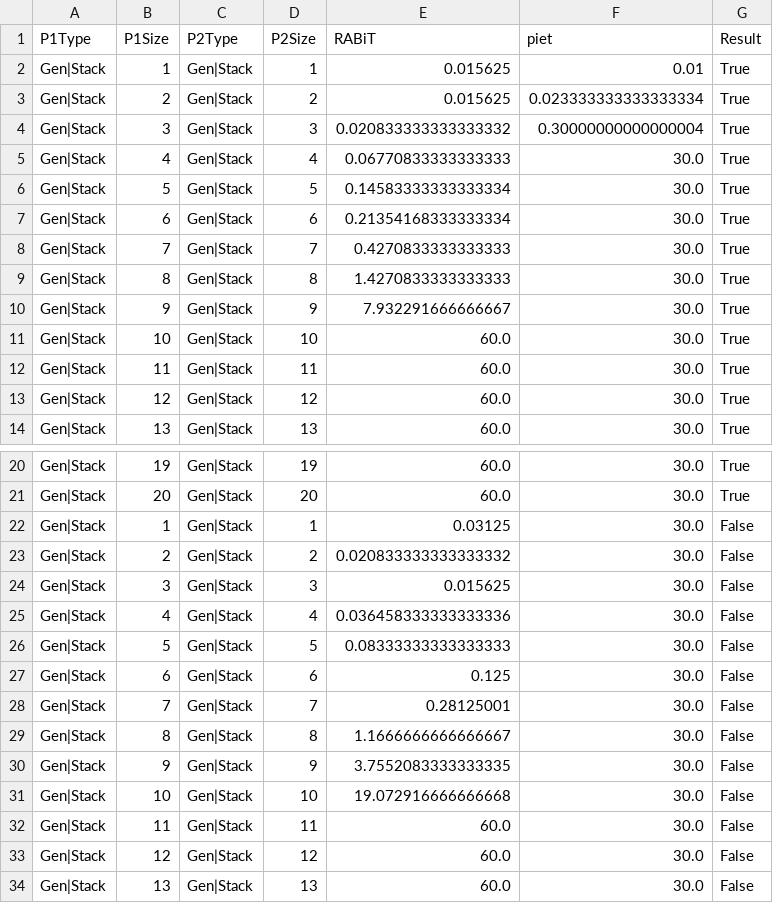
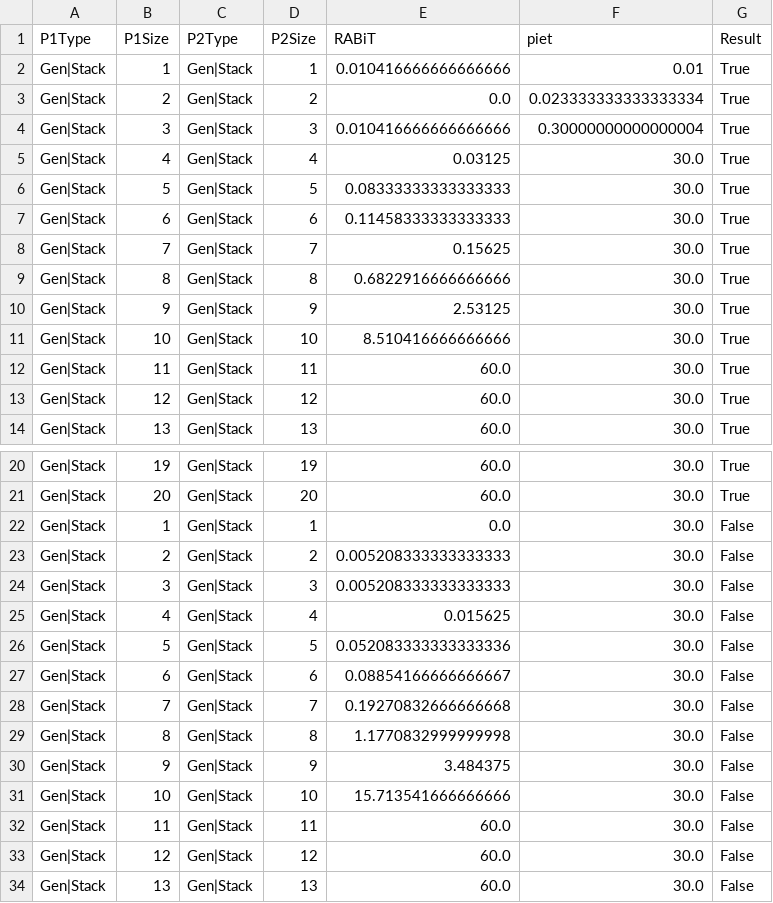
Before and after one commit to HamzaBandukara/FRABisim, a CSV file: Benchmarks/pibench3JAVA.csv, drawn as a sheet; only a part is shown, gaps mark what is left out.

```diff
--- a/Benchmarks/pibench3JAVA.csv
+++ b/Benchmarks/pibench3JAVA.csv
@@ -1,12 +1,12 @@
 P1Type,P1Size,P2Type,P2Size,RABiT,piet,Result
-Gen|Stack,1,Gen|Stack,1,0.015625,0.01,True
-Gen|Stack,2,Gen|Stack,2,0.015625,0.023333333333333334,True
-Gen|Stack,3,Gen|Stack,3,0.020833333333333332,0.30000000000000004,True
-Gen|Stack,4,Gen|Stack,4,0.06770833333333333,30.0,True
-Gen|Stack,5,Gen|Stack,5,0.14583333333333334,30.0,True
-Gen|Stack,6,Gen|Stack,6,0.21354168333333334,30.0,True
-Gen|Stack,7,Gen|Stack,7,0.4270833333333333,30.0,True
-Gen|Stack,8,Gen|Stack,8,1.4270833333333333,30.0,True
-Gen|Stack,9,Gen|Stack,9,7.932291666666667,30.0,True
-Gen|Stack,10,Gen|Stack,10,60.0,30.0,True
+Gen|Stack,1,Gen|Stack,1,0.010416666666666666,0.01,True
+Gen|Stack,2,Gen|Stack,2,0.0,0.023333333333333334,True
+Gen|Stack,3,Gen|Stack,3,0.010416666666666666,0.30000000000000004,True
+Gen|Stack,4,Gen|Stack,4,0.03125,30.0,True
+Gen|Stack,5,Gen|Stack,5,0.08333333333333333,30.0,True
+Gen|Stack,6,Gen|Stack,6,0.11458333333333333,30.0,True
+Gen|Stack,7,Gen|Stack,7,0.15625,30.0,True
+Gen|Stack,8,Gen|Stack,8,0.6822916666666666,30.0,True
+Gen|Stack,9,Gen|Stack,9,2.53125,30.0,True
+Gen|Stack,10,Gen|Stack,10,8.510416666666666,30.0,True
 Gen|Stack,11,Gen|Stack,11,60.0,30.0,True
@@ -21,12 +21,12 @@ Gen|Stack,19,Gen|Stack,19,60.0,30.0,True
 Gen|Stack,20,Gen|Stack,20,60.0,30.0,True
-Gen|Stack,1,Gen|Stack,1,0.03125,30.0,False
-Gen|Stack,2,Gen|Stack,2,0.020833333333333332,30.0,False
-Gen|Stack,3,Gen|Stack,3,0.015625,30.0,False
-Gen|Stack,4,Gen|Stack,4,0.036458333333333336,30.0,False
-Gen|Stack,5,Gen|Stack,5,0.08333333333333333,30.0,False
-Gen|Stack,6,Gen|Stack,6,0.125,30.0,False
-Gen|Stack,7,Gen|Stack,7,0.28125001,30.0,False
-Gen|Stack,8,Gen|Stack,8,1.1666666666666667,30.0,False
-Gen|Stack,9,Gen|Stack,9,3.7552083333333335,30.0,False
-Gen|Stack,10,Gen|Stack,10,19.072916666666668,30.0,False
+Gen|Stack,1,Gen|Stack,1,0.0,30.0,False
+Gen|Stack,2,Gen|Stack,2,0.005208333333333333,30.0,False
+Gen|Stack,3,Gen|Stack,3,0.005208333333333333,30.0,False
+Gen|Stack,4,Gen|Stack,4,0.015625,30.0,False
+Gen|Stack,5,Gen|Stack,5,0.052083333333333336,30.0,False
+Gen|Stack,6,Gen|Stack,6,0.08854166666666667,30.0,False
+Gen|Stack,7,Gen|Stack,7,0.19270832666666668,30.0,False
+Gen|Stack,8,Gen|Stack,8,1.1770832999999998,30.0,False
+Gen|Stack,9,Gen|Stack,9,3.484375,30.0,False
+Gen|Stack,10,Gen|Stack,10,15.713541666666666,30.0,False
 Gen|Stack,11,Gen|Stack,11,60.0,30.0,False
```
Also changed, not shown: Benchmarks/pibench2JAVA.csv, Benchmarks_SETTA.csv, 26 other files.
